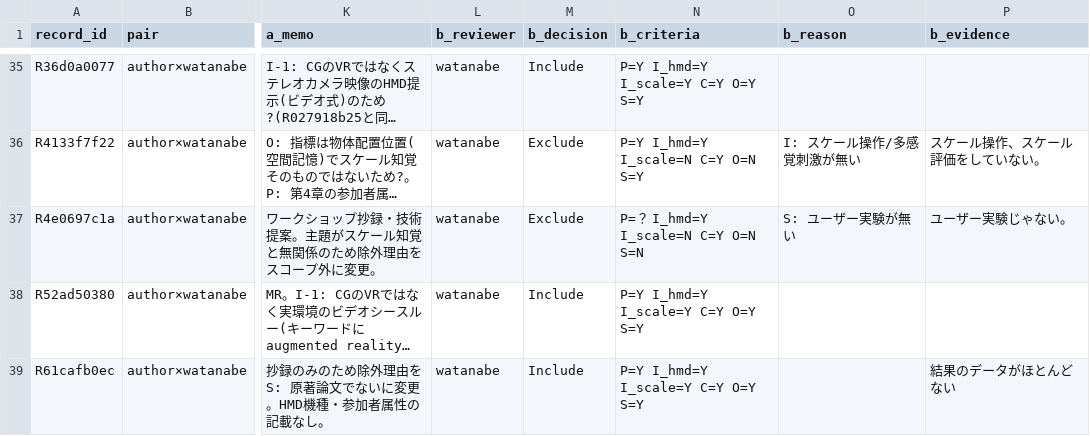
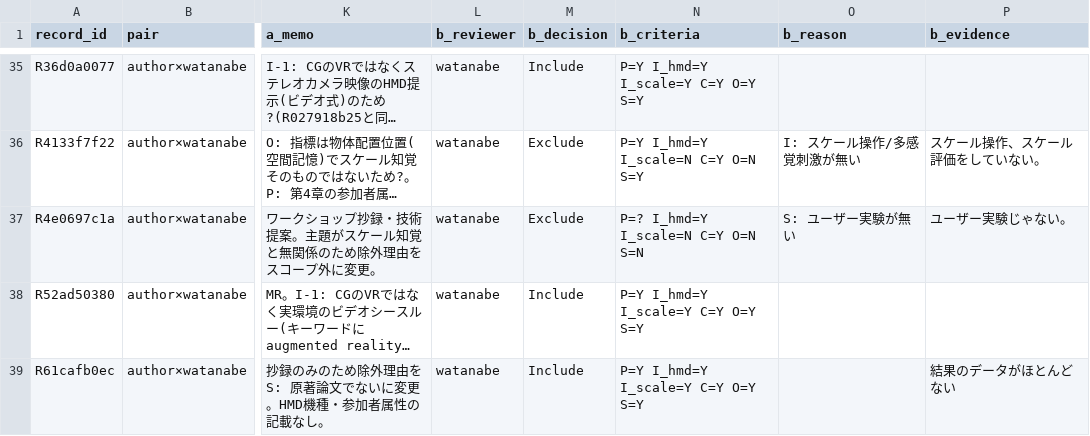
Before and after one commit to usamaru33/SurveyProtocol, a CSV file: screening/phase4/consensus_worklist.csv, drawn as a sheet; only a part is shown, gaps mark what is left out; long unchanged cells end in …; the diff covers the shown part only; the diff names each change by its address in the sheet, - before the commit and + after, or states it on an @@ line.

```diff
--- a/screening/phase4/consensus_worklist.csv
+++ b/screening/phase4/consensus_worklist.csv
-N37 (b_criteria): P=？ I_hmd=Y I_scale=N C=Y O=N S=N
+N37 (b_criteria): P=? I_hmd=Y I_scale=N C=Y O=N S=N
```
Also changed, not shown: 1 added row elsewhere in this file, 5 other files.
